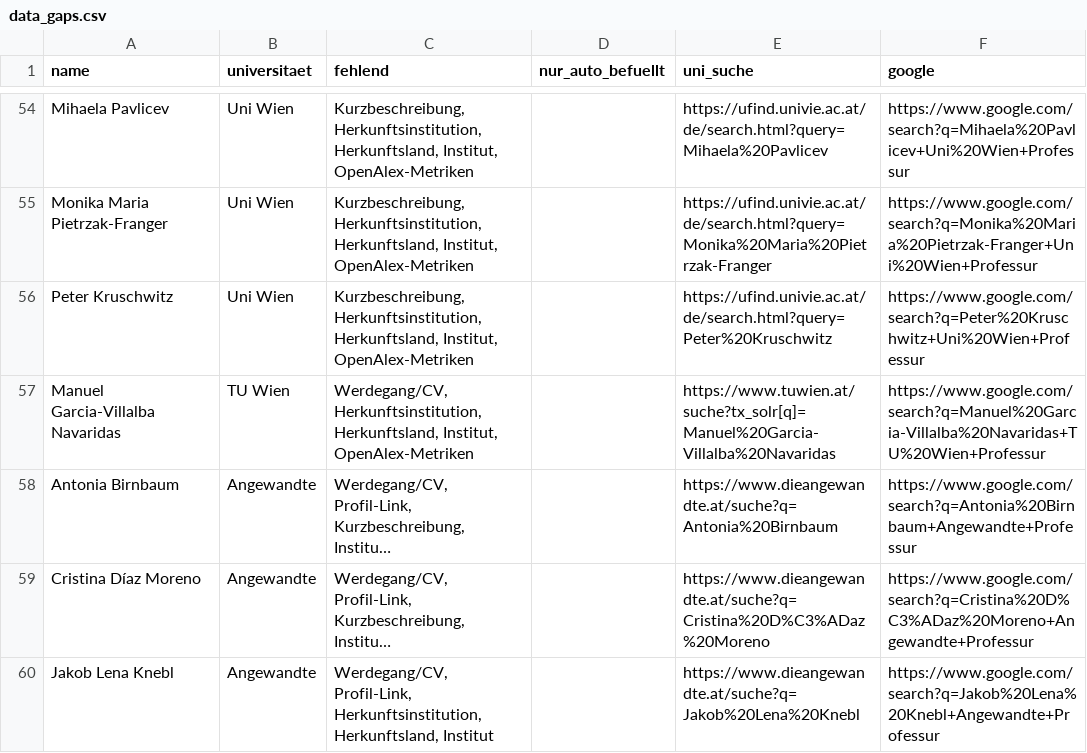
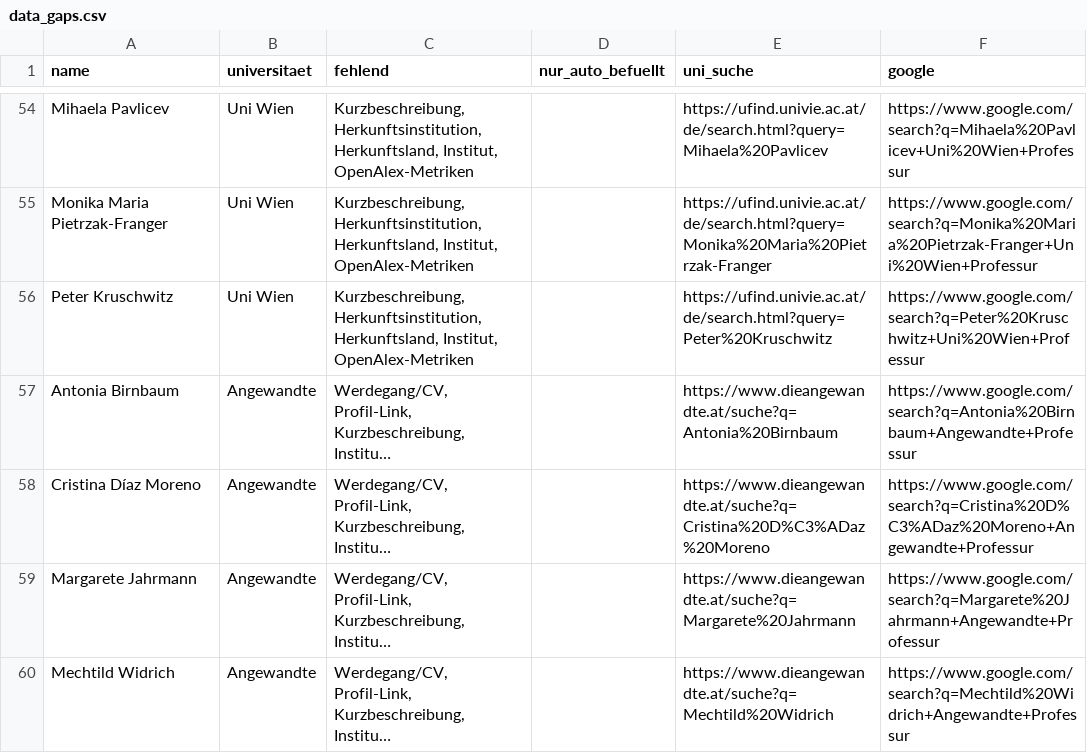
Before and after one commit to BenWWTF/berufungsradar, a CSV file: data_gaps.csv, drawn as a sheet; only a part is shown, gaps mark what is left out; the shorter side is filled out with more unchanged rows; long unchanged cells end in …; removed rows and columns are numbered as before the commit, all else as after; the diff covers the shown part only; the diff names each change by its address in the sheet, - before the commit and + after, or states it on an @@ line.

Commit message:
Werdegang für 23 verbleibende Namensvetter-Fälle per Handrecherche
scripts/enrichment/werdegang_rest23.json: die 23 Personen, deren automatische
OpenAlex-Zuordnung falsch war (Namensvetter oder zu unsicher), per direkter
Websuche gegen Uni-eigene Personalseiten verifiziert. 10× intern (bereits an
der Wiener Institution via Postdoc/Tenure-Track), 13× extern.

Korrektur: "Maria Gibert" (TU Wien) hieß tatsächlich "Marta Gibert" — Tippfehler
in der TU-Wien-Sammelliste, ihre eigene Profilseite/Google-Scholar/Uni-Zürich
nennen konsistent Marta. Name im Datensatz korrigiert.

Werdegang-Lücke 162→139, Herkunftsland-Lücke 74→60.

```diff
--- a/data_gaps.csv
+++ b/data_gaps.csv
-row 57: Manuel Garcia-Villalba Navaridas | TU Wien | Werdegang/CV, Herkunftsinstitution, Herkunftsland, Institut, OpenAlex-Metriken |  | https://www.tuwien.at/suche?tx_solr[q]=Manuel%20Garcia-Villalba%20Navaridas | https://www.google.com/search?q=Manuel%20Garcia-Villalba%20Navaridas+TU%20Wien+Professur
-row 60: Jakob Lena Knebl | Angewandte | Werdegang/CV, Profil-Link, Herkunftsinstitution, Herkunftsland, Institut |  | https://www.dieangewandte.at/suche?q=Jakob%20Lena%20Knebl | https://www.google.com/search?q=Jakob%20Lena%20Knebl+Angewandte+Professur
```
Also changed, not shown: 16 added rows and 21 removed rows elsewhere in this file, 3 other files.
